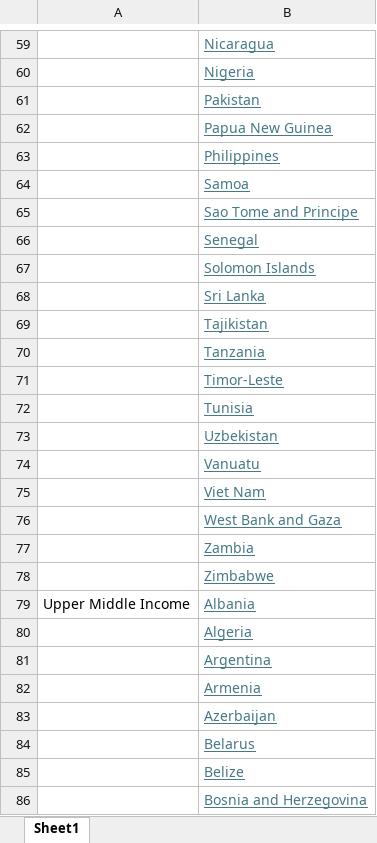
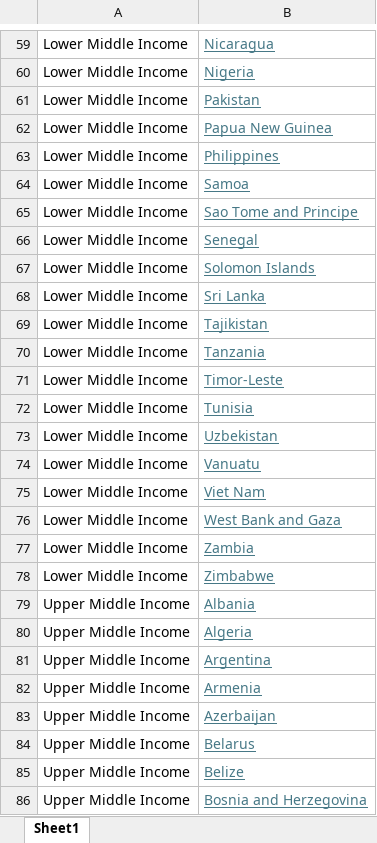
Before and after one commit to young9496/ESG-Data, an Excel workbook: World Country Income Classification.xlsx, sheet Sheet1, drawn as a sheet; only a part is shown, gaps mark what is left out; values as stored, in another font and other column widths than the file's, no borders; the diff covers the shown part only; the diff names each change by its address in the sheet, - before the commit and + after, or states it on an @@ line.

```diff
--- a/World Country Income Classification.xlsx (sheet Sheet1)
+++ b/World Country Income Classification.xlsx (sheet Sheet1)
-A59:A78: (empty)
+A59:A78: Lower Middle Income
-A80:A86: (empty)
+A80:A86: Upper Middle Income
```
Also changed, not shown: 185 edited cells elsewhere in this sheet.
